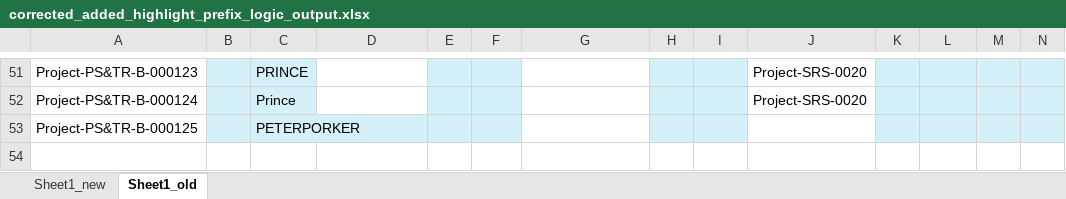
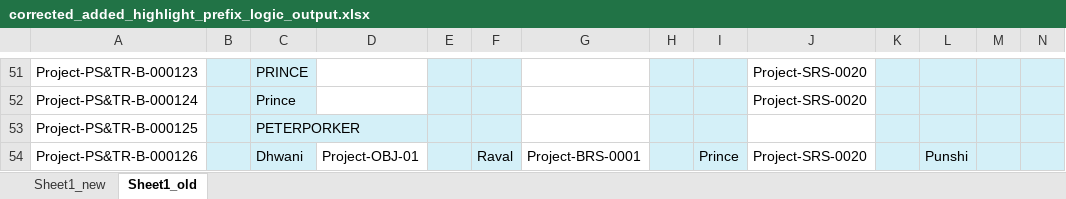
Before and after one commit to Hardayal999/MottM_Automation, an Excel workbook: trace_compare_final_prefix_code_project_SS/corrected_added_highlight_prefix_logic_output.xlsx, sheet Sheet1_old, drawn as a sheet; only a part is shown, gaps mark what is left out; values as stored, in another font and other column widths than the file's, no borders; rows hold the shown columns only; the diff names each change by its address in the sheet, - before the commit and + after, or states it on an @@ line.

```diff
--- a/trace_compare_final_prefix_code_project_SS/corrected_added_highlight_prefix_logic_output.xlsx (sheet Sheet1_old)
+++ b/trace_compare_final_prefix_code_project_SS/corrected_added_highlight_prefix_logic_output.xlsx (sheet Sheet1_old)
+row 54: Project-PS&TR-B-000126 |  | Dhwani | Project-OBJ-01 |  | Raval | Project-BRS-0001 |  | Prince | Project-SRS-0020 |  | Punshi
```
Also changed, not shown: sheet Sheet1_new, 1 other file.
